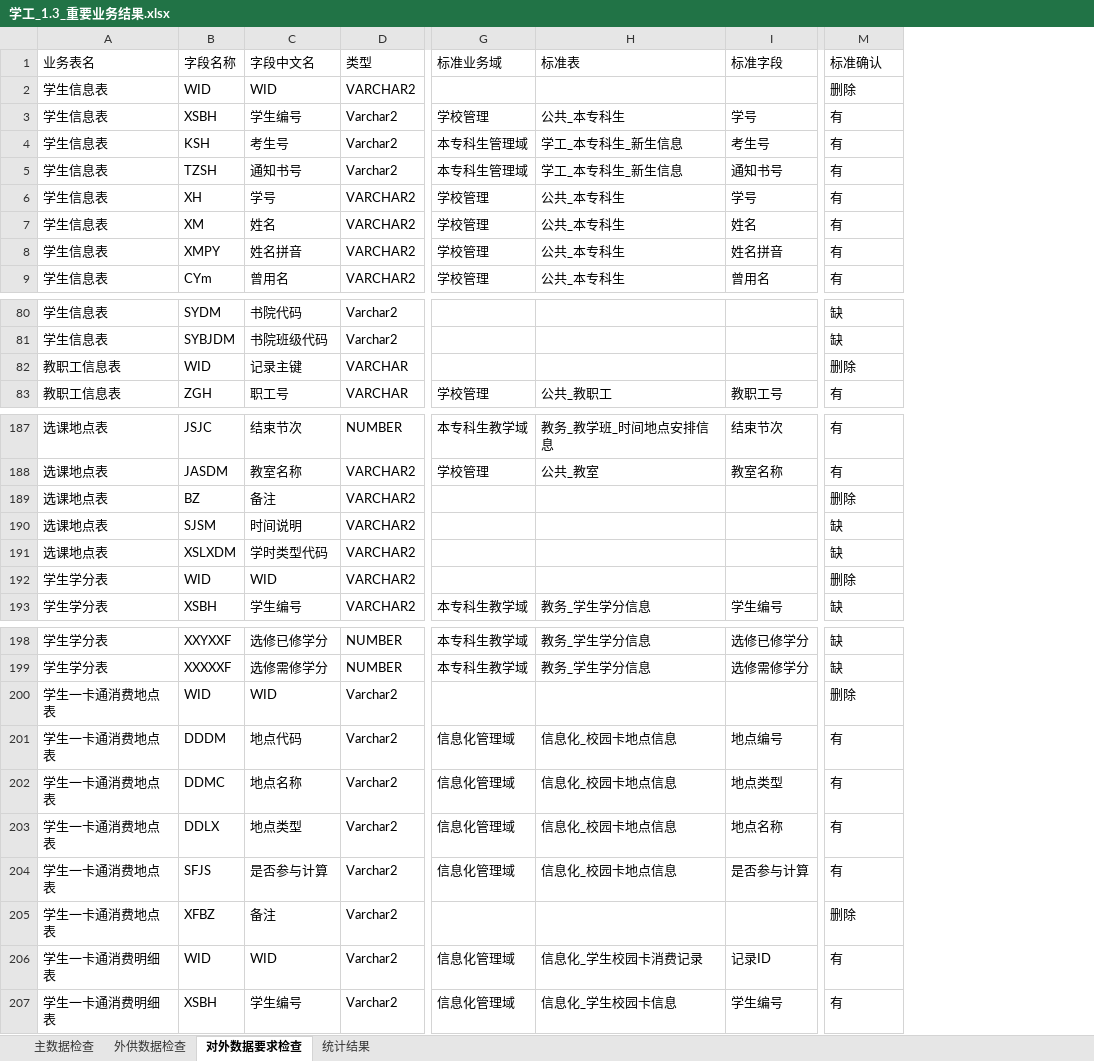
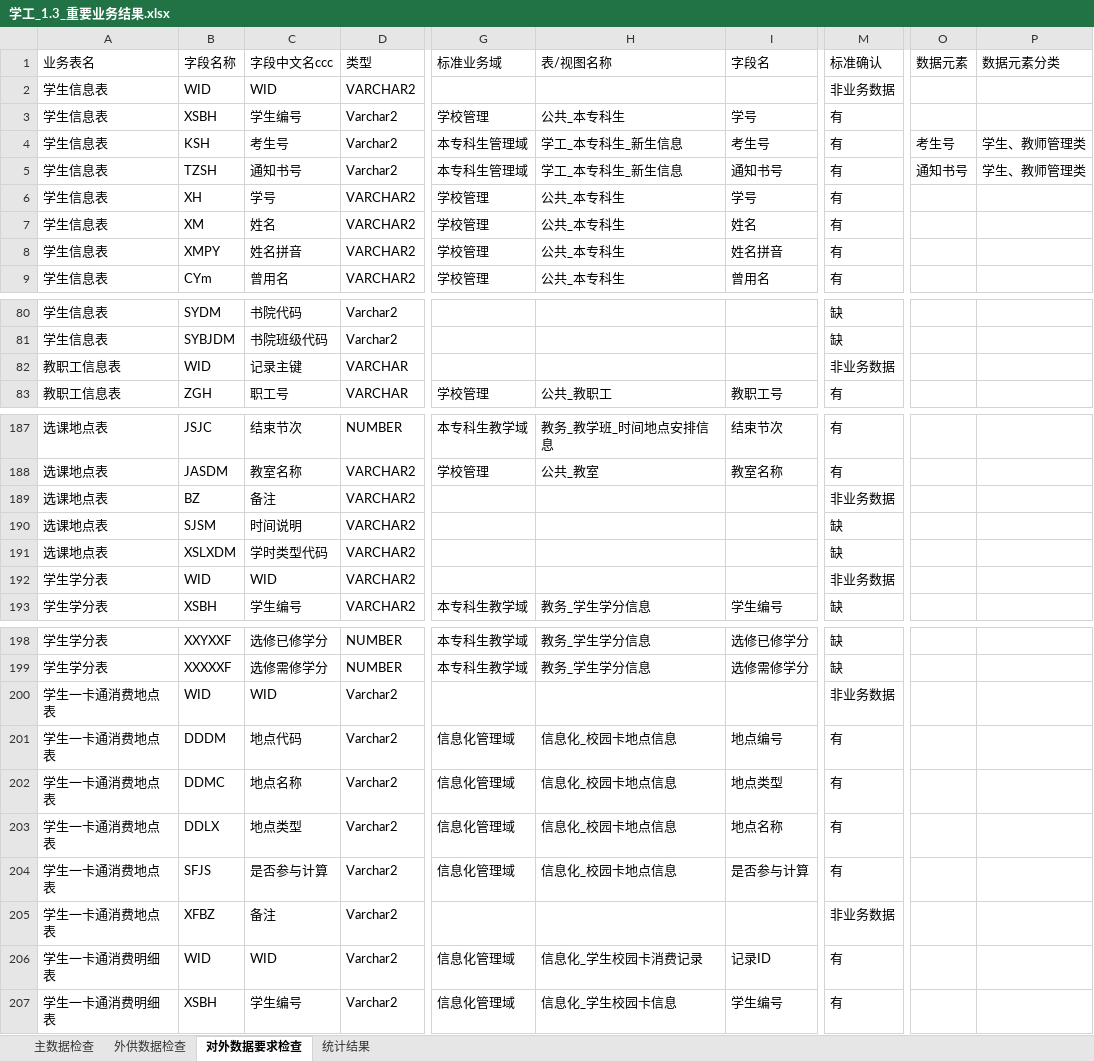
Before and after one commit to zhou-zhichao/flaskWeb, an Excel workbook: file/temp/学工_1.3_重要业务结果.xlsx, sheet 对外数据要求检查, drawn as a sheet; only a part is shown, gaps mark what is left out; values as stored, in another font and other column widths than the file's, no cell formats; conditional formats not drawn; the diff covers the shown part only; the diff names each change by its address in the sheet, - before the commit and + after, or states it on an @@ line.

```diff
--- a/file/temp/学工_1.3_重要业务结果.xlsx (sheet 对外数据要求检查)
+++ b/file/temp/学工_1.3_重要业务结果.xlsx (sheet 对外数据要求检查)
+column O (数据元素), rows 4-5: 考生号 | 通知书号
+column P (数据元素分类), rows 4-5: 学生、教师管理类 | 学生、教师管理类
-C1: 字段中文名
+C1: 字段中文名ccc
-H1: 标准表
+H1: 表/视图名称
-I1: 标准字段
+I1: 字段名
-M2 (标准确认): 删除
+M2 (标准确认): 非业务数据
-M82 (标准确认): 删除
+M82 (标准确认): 非业务数据
-M189 (标准确认): 删除
+M189 (标准确认): 非业务数据
-M192 (标准确认): 删除
+M192 (标准确认): 非业务数据
-M200 (标准确认): 删除
+M200 (标准确认): 非业务数据
-M205 (标准确认): 删除
+M205 (标准确认): 非业务数据
```
Also changed, not shown: 3 edited cells elsewhere in this sheet, cell formats, file/temp/学工_1.3_统计.xlsx, 3 other files.
